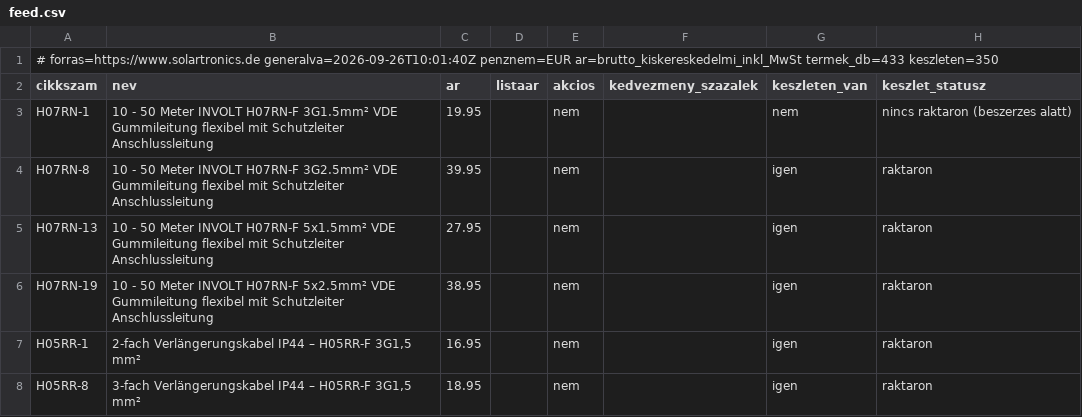
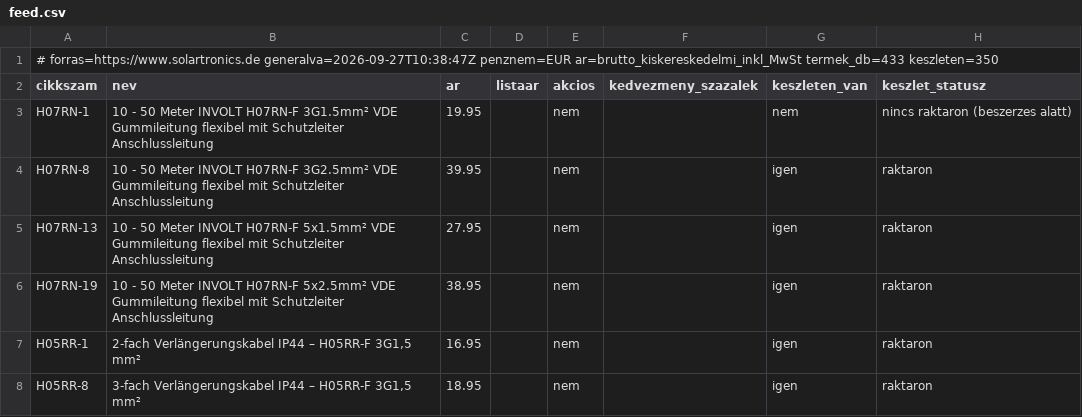
Before and after one commit to szabviktor-aligvarom/solartronics-feed, a CSV file: feed.csv, drawn as a sheet; only a part is shown; the diff names each change by its address in the sheet, - before the commit and + after, or states it on an @@ line.

```diff
--- a/feed.csv
+++ b/feed.csv
-A1 (cikkszam): # forras=https://www.solartronics.de generalva=2026-09-26T10:01:40Z penznem=EUR ar=brutto_kiskereskedelmi_inkl_MwSt…
+A1 (cikkszam): # forras=https://www.solartronics.de generalva=2026-09-27T10:38:47Z penznem=EUR ar=brutto_kiskereskedelmi_inkl_MwSt…
```
Also changed, not shown: 2 other files.
